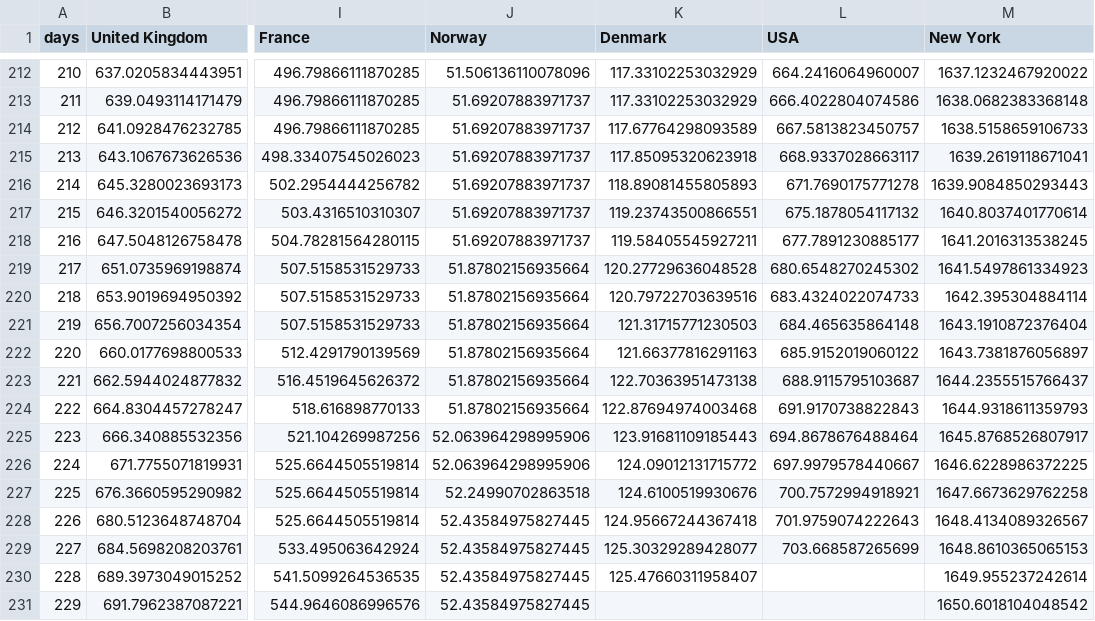
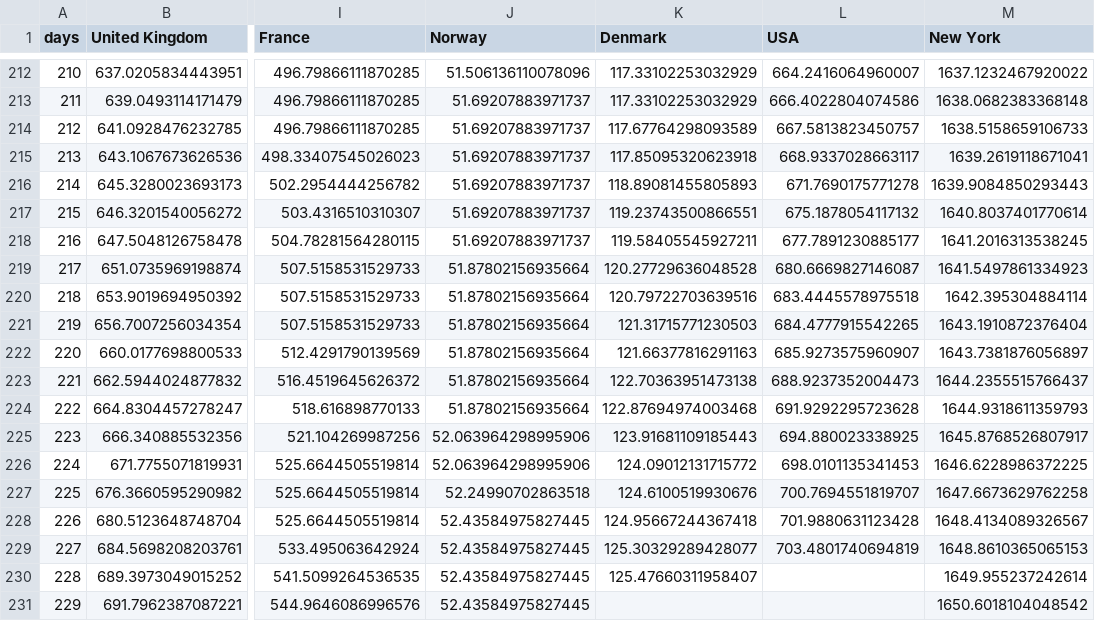
Before and after one commit to cboesgaard/how_is_Denmark_doing, a CSV file: data/how_is_Denmark_doing_cumulative_pop.csv, drawn as a sheet; only a part is shown, gaps mark what is left out; the diff names each change by its address in the sheet, - before the commit and + after, or states it on an @@ line.

```diff
--- a/data/how_is_Denmark_doing_cumulative_pop.csv
+++ b/data/how_is_Denmark_doing_cumulative_pop.csv
-L219 (USA): 680.6548270245302
+L219 (USA): 680.6669827146087
-L220 (USA): 683.4324022074733
+L220 (USA): 683.4445578975518
-L221 (USA): 684.465635864148
+L221 (USA): 684.4777915542265
-L222 (USA): 685.9152019060122
+L222 (USA): 685.9273575960907
-L223 (USA): 688.9115795103687
+L223 (USA): 688.9237352004473
-L224 (USA): 691.9170738822843
+L224 (USA): 691.9292295723628
-L225 (USA): 694.8678676488464
+L225 (USA): 694.880023338925
-L226 (USA): 697.9979578440667
+L226 (USA): 698.0101135341453
-L227 (USA): 700.7572994918921
+L227 (USA): 700.7694551819707
-L228 (USA): 701.9759074222643
+L228 (USA): 701.9880631123428
-L229 (USA): 703.668587265699
+L229 (USA): 703.4801740694819
```
Also changed, not shown: data/how_is_Denmark_doing_cumulative.csv, data/how_is_Denmark_doing_daily.csv, 4 other files.
